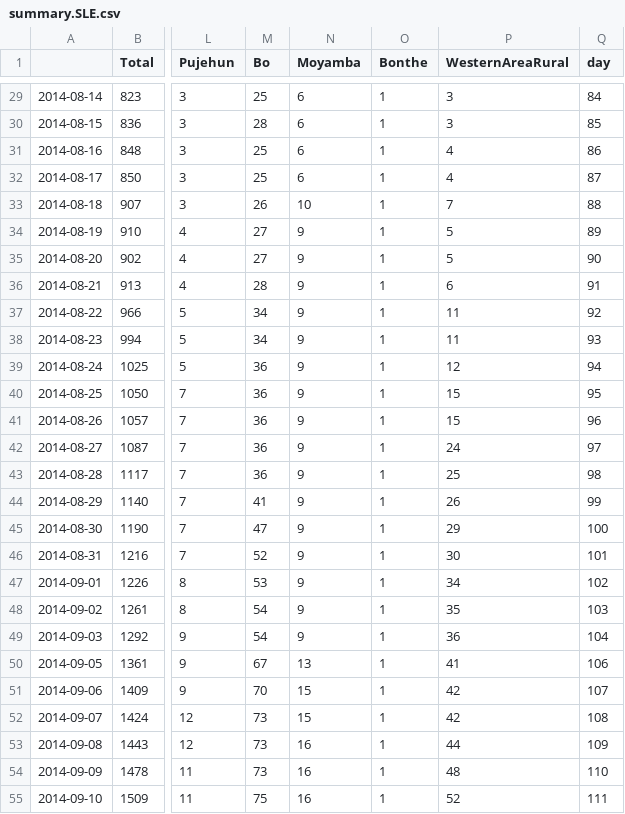
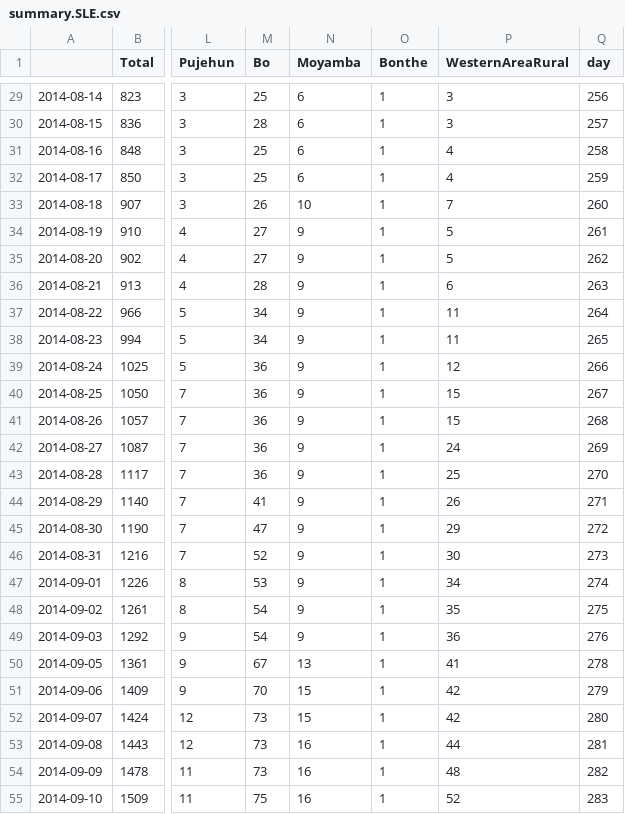
Before and after one commit to Sarthak07/ZEBOV-2013-WAfrica-data, a CSV file: summary.SLE.csv, drawn as a sheet; only a part is shown, gaps mark what is left out; the diff covers the shown part only; the diff names each change by its address in the sheet, - before the commit and + after, or states it on an @@ line.

```diff
--- a/summary.SLE.csv
+++ b/summary.SLE.csv
-Q29 (day): 84
+Q29 (day): 256
-Q30 (day): 85
+Q30 (day): 257
-Q31 (day): 86
+Q31 (day): 258
-Q32 (day): 87
+Q32 (day): 259
-Q33 (day): 88
+Q33 (day): 260
-Q34 (day): 89
+Q34 (day): 261
-Q35 (day): 90
+Q35 (day): 262
-Q36 (day): 91
+Q36 (day): 263
-Q37 (day): 92
+Q37 (day): 264
-Q38 (day): 93
+Q38 (day): 265
-Q39 (day): 94
+Q39 (day): 266
-Q40 (day): 95
+Q40 (day): 267
-Q41 (day): 96
+Q41 (day): 268
-Q42 (day): 97
+Q42 (day): 269
-Q43 (day): 98
+Q43 (day): 270
-Q44 (day): 99
+Q44 (day): 271
-Q45 (day): 100
+Q45 (day): 272
-Q46 (day): 101
+Q46 (day): 273
-Q47 (day): 102
+Q47 (day): 274
-Q48 (day): 103
+Q48 (day): 275
-Q49 (day): 104
+Q49 (day): 276
-Q50 (day): 106
+Q50 (day): 278
-Q51 (day): 107
+Q51 (day): 279
-Q52 (day): 108
+Q52 (day): 280
-Q53 (day): 109
+Q53 (day): 281
-Q54 (day): 110
+Q54 (day): 282
-Q55 (day): 111
+Q55 (day): 283
```
Also changed, not shown: 1 added row and 44 edited cells elsewhere in this file, summary.csv, 5 other files.
